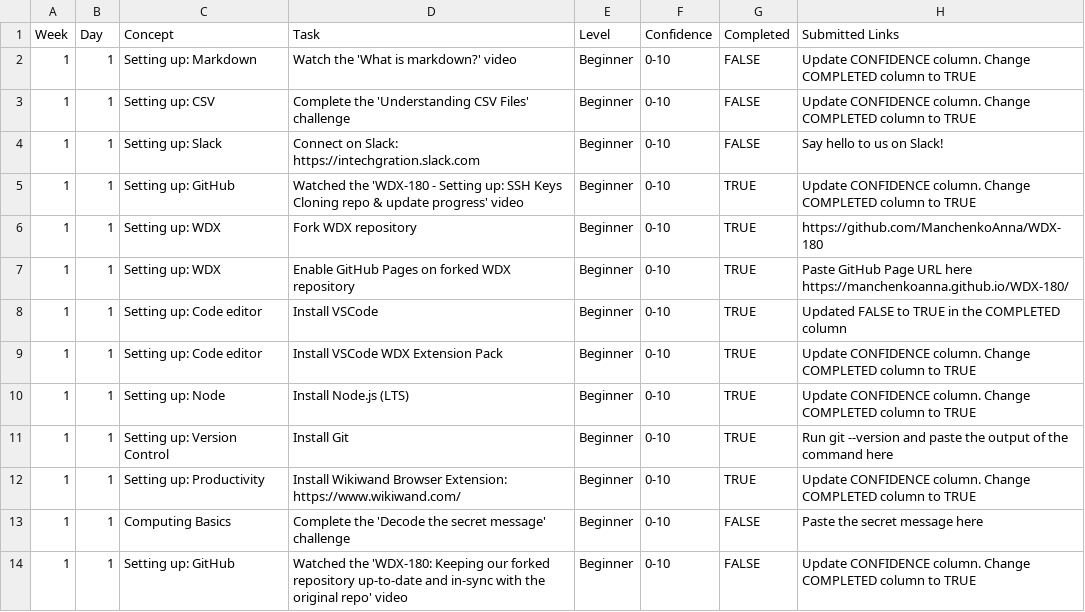
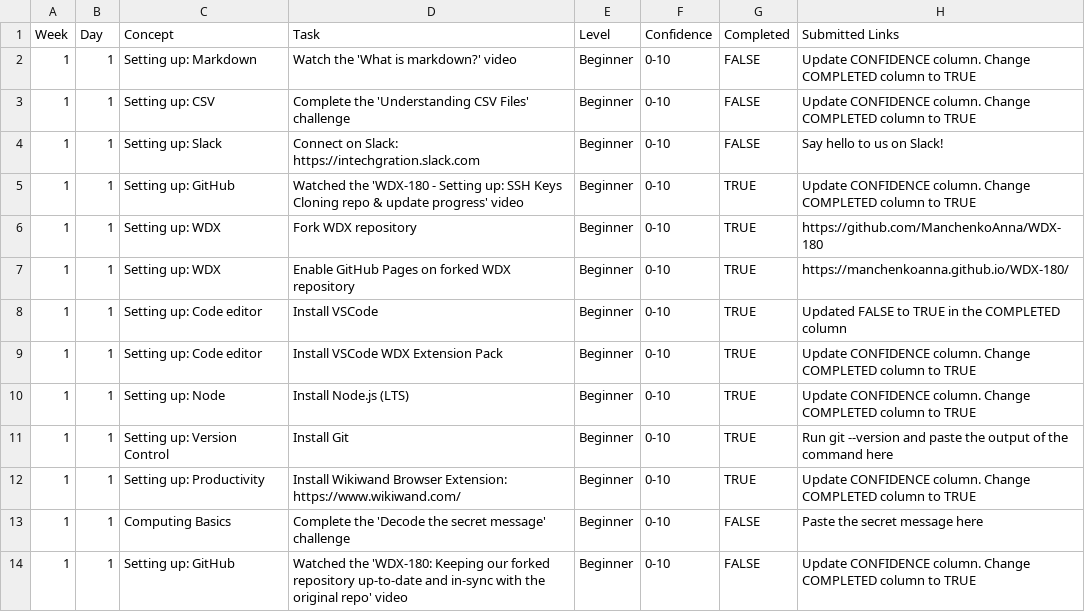
Before and after one commit to ManchenkoAnna/WDX-180, a CSV file: user/week01/progress/progress.w01.d01.csv, drawn as a sheet.

Commit message:
Update progress.w01.d01.csv

```diff
--- a/user/week01/progress/progress.w01.d01.csv
+++ b/user/week01/progress/progress.w01.d01.csv
@@ -6,3 +6,3 @@ Week,Day,Concept,Task,Level,Confidence,Completed,Submitted Links
 1,1,Setting up: WDX,Fork WDX repository,Beginner,0-10,TRUE,https://github.com/ManchenkoAnna/WDX-180
-1,1,Setting up: WDX,Enable GitHub Pages on forked WDX repository,Beginner,0-10,TRUE,Paste GitHub Page URL here https://manchenkoanna.github.io/WDX-180/
+1,1,Setting up: WDX,Enable GitHub Pages on forked WDX repository,Beginner,0-10,TRUE,https://manchenkoanna.github.io/WDX-180/
 1,1,Setting up: Code editor,Install VSCode,Beginner,0-10,TRUE,Updated FALSE to TRUE in the COMPLETED column
```
